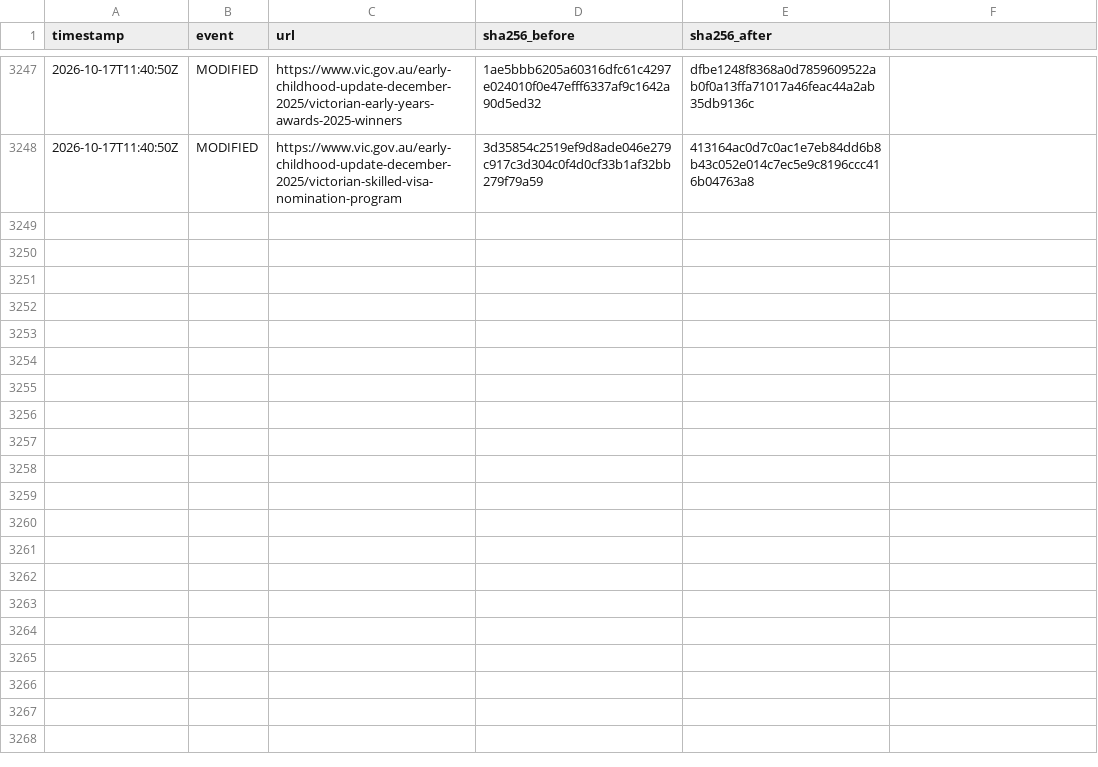
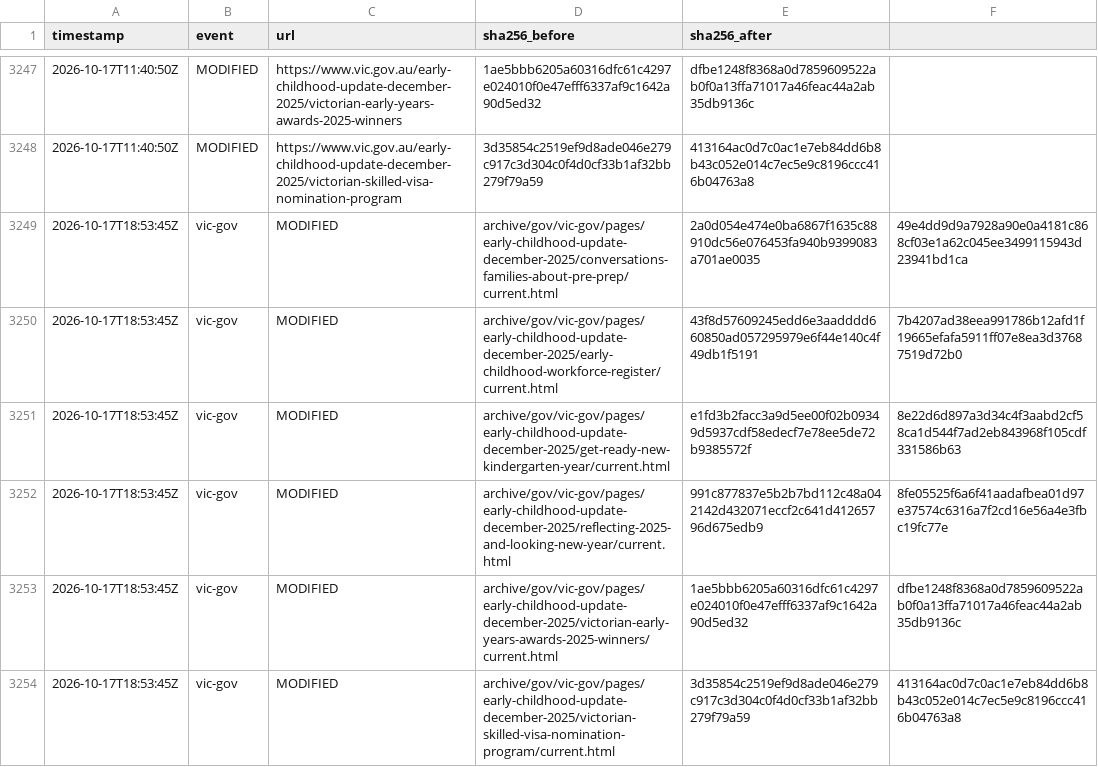
Before and after one commit to myNDISwiki/MyNDIS, a CSV file: archive/reports/vic-gov/change-ledger.csv, drawn as a sheet; only a part is shown, gaps mark what is left out.

```diff
--- a/archive/reports/vic-gov/change-ledger.csv
+++ b/archive/reports/vic-gov/change-ledger.csv
@@ -3248 +3248,7 @@ timestamp,event,url,sha256_before,sha256_after
 2026-10-17T11:40:50Z,MODIFIED,https://www.vic.gov.au/early-childhood-update-december-2025/victorian-skilled-visa-nomination-program,3d35854c2519ef9d8ade046e279c917c3d304c0f4d0cf33b1af32bb279f79a59,413164ac0d7c0ac1e7eb84dd6b8b43c052e014c7ec5e9c8196ccc416b04763a8
+2026-10-17T18:53:45Z,vic-gov,MODIFIED,archive/gov/vic-gov/pages/early-childhood-update-december-2025/conversations-families-about-pre-prep/current.html,2a0d054e474e0ba6867f1635c88910dc56e076453fa940b9399083a701ae0035,49e4dd9d9a7928a90e0a4181c868cf03e1a62c045ee3499115943d23941bd1ca
+2026-10-17T18:53:45Z,vic-gov,MODIFIED,archive/gov/vic-gov/pages/early-childhood-update-december-2025/early-childhood-workforce-register/current.html,43f8d57609245edd6e3aadddd660850ad057295979e6f44e140c4f49db1f5191,7b4207ad38eea991786b12afd1f19665efafa5911ff07e8ea3d37687519d72b0
+2026-10-17T18:53:45Z,vic-gov,MODIFIED,archive/gov/vic-gov/pages/early-childhood-update-december-2025/get-ready-new-kindergarten-year/current.html,e1fd3b2facc3a9d5ee00f02b09349d5937cdf58edecf7e78ee5de72b9385572f,8e22d6d897a3d34c4f3aabd2cf58ca1d544f7ad2eb843968f105cdf331586b63
+2026-10-17T18:53:45Z,vic-gov,MODIFIED,archive/gov/vic-gov/pages/early-childhood-update-december-2025/reflecting-2025-and-looking-new-year/current.html,991c877837e5b2b7bd112c48a042142d432071eccf2c641d41265796d675edb9,8fe05525f6a6f41aadafbea01d97e37574c6316a7f2cd16e56a4e3fbc19fc77e
+2026-10-17T18:53:45Z,vic-gov,MODIFIED,archive/gov/vic-gov/pages/early-childhood-update-december-2025/victorian-early-years-awards-2025-winners/current.html,1ae5bbb6205a60316dfc61c4297e024010f0e47efff6337af9c1642a90d5ed32,dfbe1248f8368a0d7859609522ab0f0a13ffa71017a46feac44a2ab35db9136c
+2026-10-17T18:53:45Z,vic-gov,MODIFIED,archive/gov/vic-gov/pages/early-childhood-update-december-2025/victorian-skilled-visa-nomination-program/current.html,3d35854c2519ef9d8ade046e279c917c3d304c0f4d0cf33b1af32bb279f79a59,413164ac0d7c0ac1e7eb84dd6b8b43c052e014c7ec5e9c8196ccc416b04763a8
```
Also changed, not shown: archive/reports/aph/change-ledger.csv, archive/reports/engage-ndis/change-ledger.csv, 38 other files.
